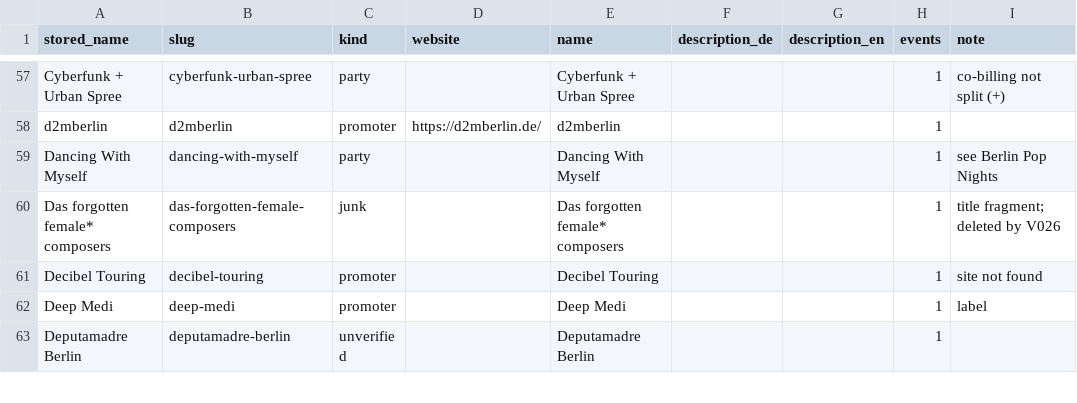
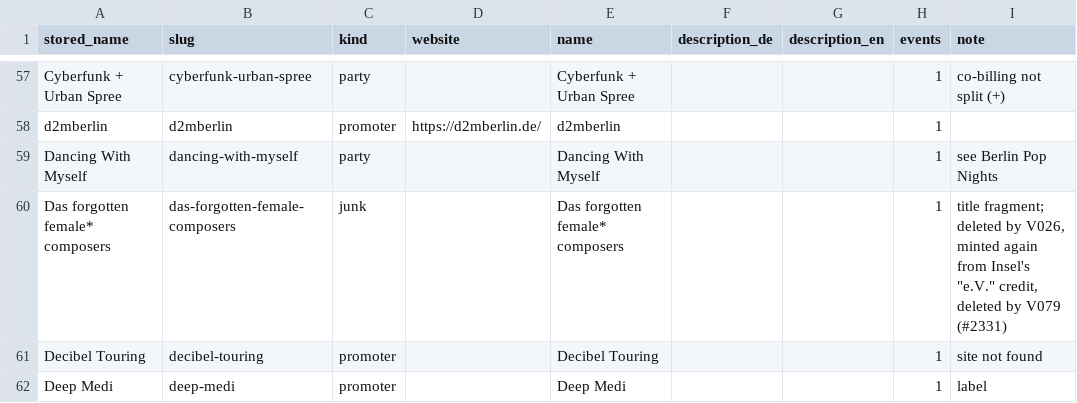
Before and after one commit to enorm-labs/event-junkie, a TSV file: docs/promoters/REVIEWED.tsv, drawn as a sheet; only a part is shown, gaps mark what is left out; the shorter side is filled out with more unchanged rows.

```diff
--- a/docs/promoters/REVIEWED.tsv
+++ b/docs/promoters/REVIEWED.tsv
@@ -59,3 +59,3 @@ d2mberlin	d2mberlin	promoter	https://d2mberlin.de/	d2mberlin			1
 Dancing With Myself	dancing-with-myself	party		Dancing With Myself			1	see Berlin Pop Nights
-Das forgotten female* composers	das-forgotten-female-composers	junk		Das forgotten female* composers			1	title fragment; deleted by V026
+Das forgotten female* composers	das-forgotten-female-composers	junk		Das forgotten female* composers			1	title fragment; deleted by V026, minted again from Insel's "e.V." credit, deleted by V079 (#2331)
 Decibel Touring	decibel-touring	promoter		Decibel Touring			1	site not found
```
Also changed, not shown: 4 other files.
